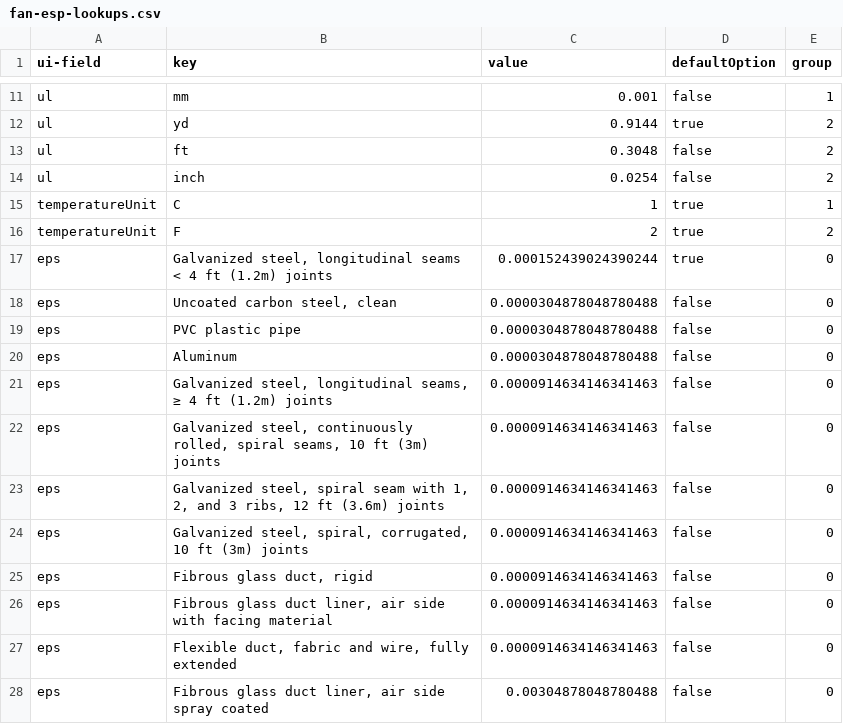
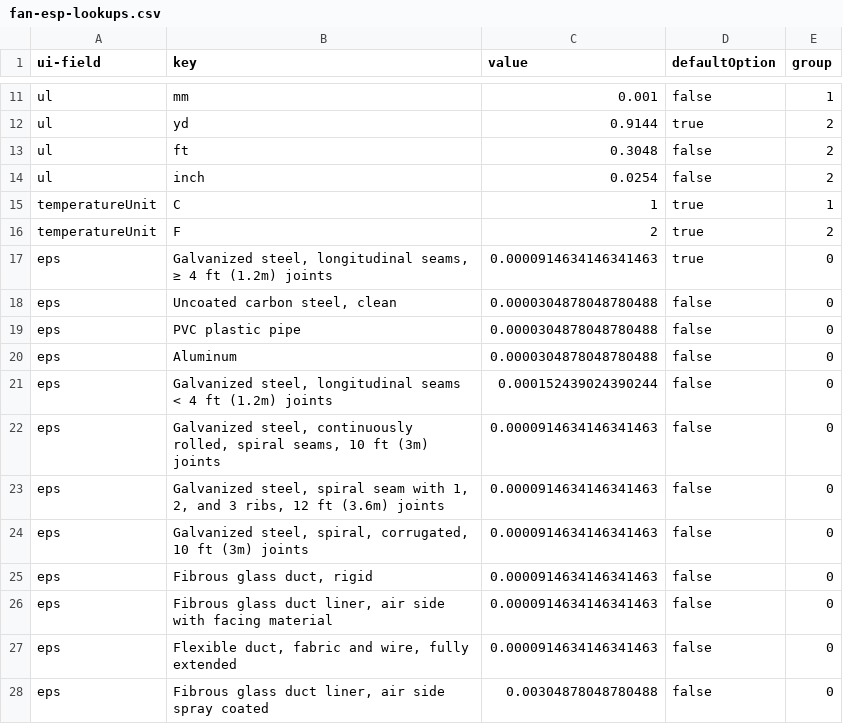
Before and after one commit to ahmadabulaban/modcalc, a CSV file: modcalc-controller/src/main/resources/fan-esp-resources/fan-esp-lookups.csv, drawn as a sheet; only a part is shown, gaps mark what is left out.

```diff
--- a/modcalc-controller/src/main/resources/fan-esp-resources/fan-esp-lookups.csv
+++ b/modcalc-controller/src/main/resources/fan-esp-resources/fan-esp-lookups.csv
@@ -16,3 +16,3 @@ temperatureUnit|C|1|true|1
 temperatureUnit|F|2|true|2
-eps|Galvanized steel, longitudinal seams < 4 ft (1.2m) joints|0.000152439024390244|true|0
+eps|Galvanized steel, longitudinal seams, ≥ 4 ft (1.2m) joints|0.0000914634146341463|true|0
 eps|Uncoated carbon steel, clean|0.0000304878048780488|false|0
@@ -20,3 +20,3 @@ eps|PVC plastic pipe|0.0000304878048780488|false|0
 eps|Aluminum|0.0000304878048780488|false|0
-eps|Galvanized steel, longitudinal seams, ≥ 4 ft (1.2m) joints|0.0000914634146341463|false|0
+eps|Galvanized steel, longitudinal seams < 4 ft (1.2m) joints|0.000152439024390244|false|0
 eps|Galvanized steel, continuously rolled, spiral seams, 10 ft (3m) joints|0.0000914634146341463|false|0
```
Also changed, not shown: 6 other files.
